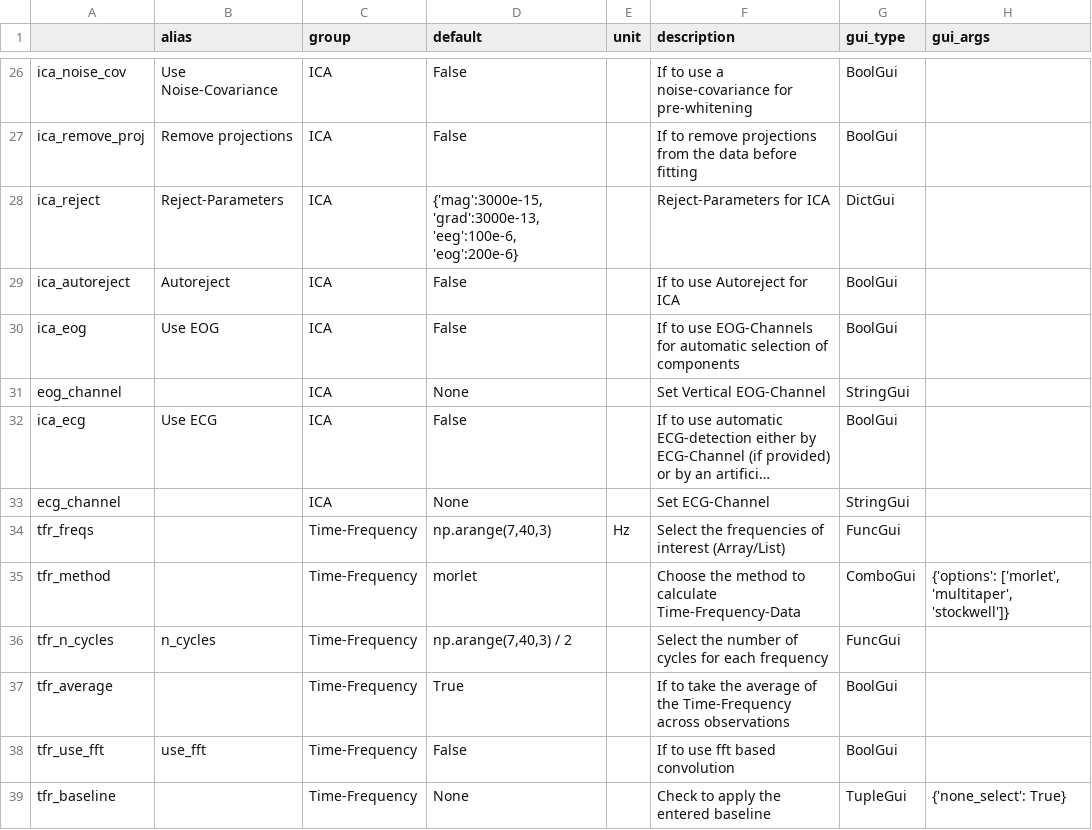
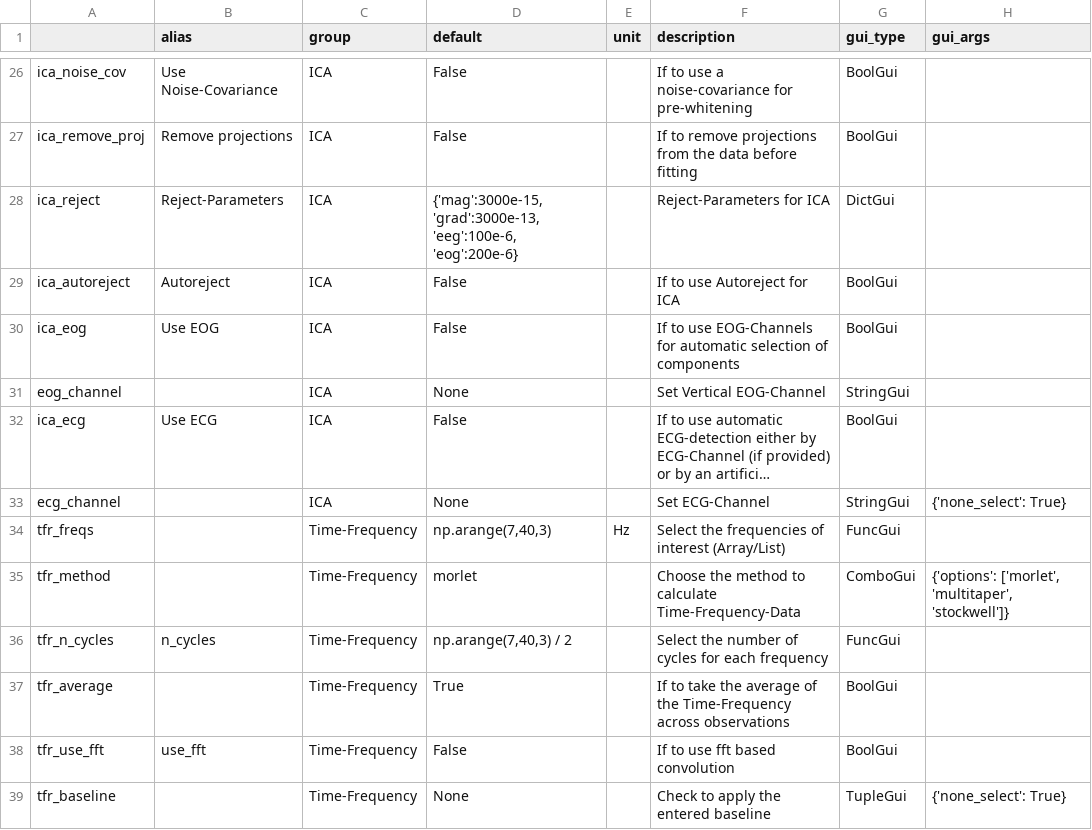
Before and after one commit to marsipu/mne-pipeline-hd, a CSV file: mne_pipeline_hd/pipeline_resources/parameters.csv, drawn as a sheet; only a part is shown, gaps mark what is left out; long unchanged cells end in …; the diff names each change by its address in the sheet, - before the commit and + after, or states it on an @@ line.

Commit message:
ecg_channel with None-Select

```diff
--- a/mne_pipeline_hd/pipeline_resources/parameters.csv
+++ b/mne_pipeline_hd/pipeline_resources/parameters.csv
-H33 (gui_args): (empty)
+H33 (gui_args): {'none_select': True}
```
